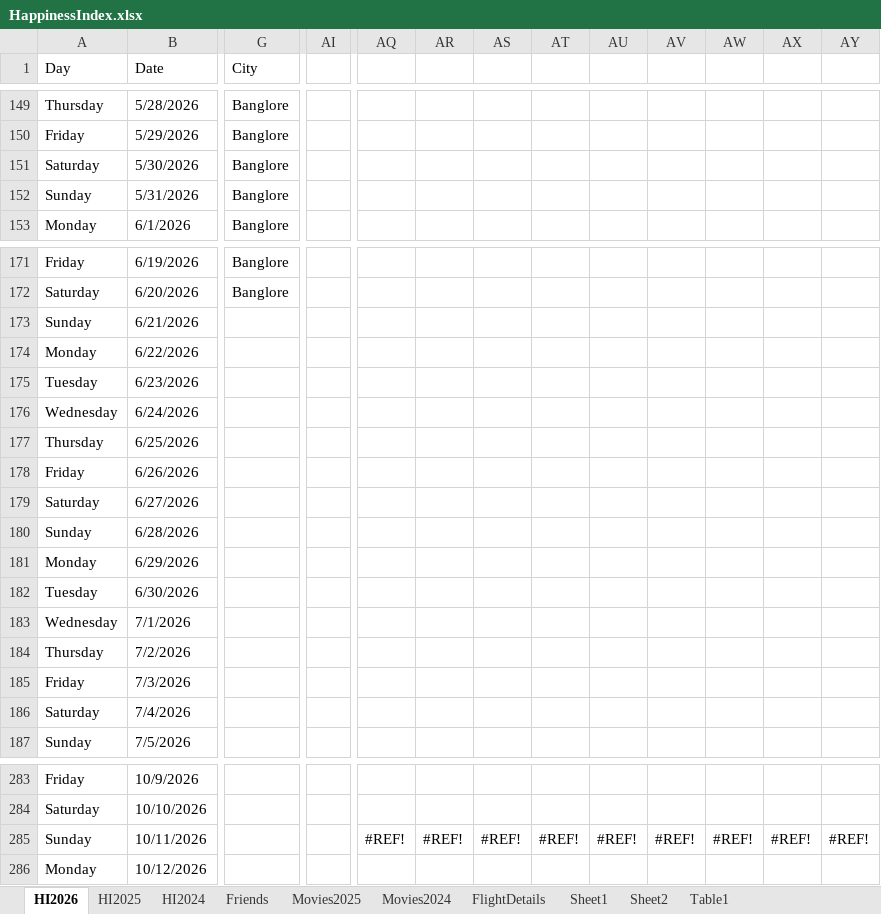
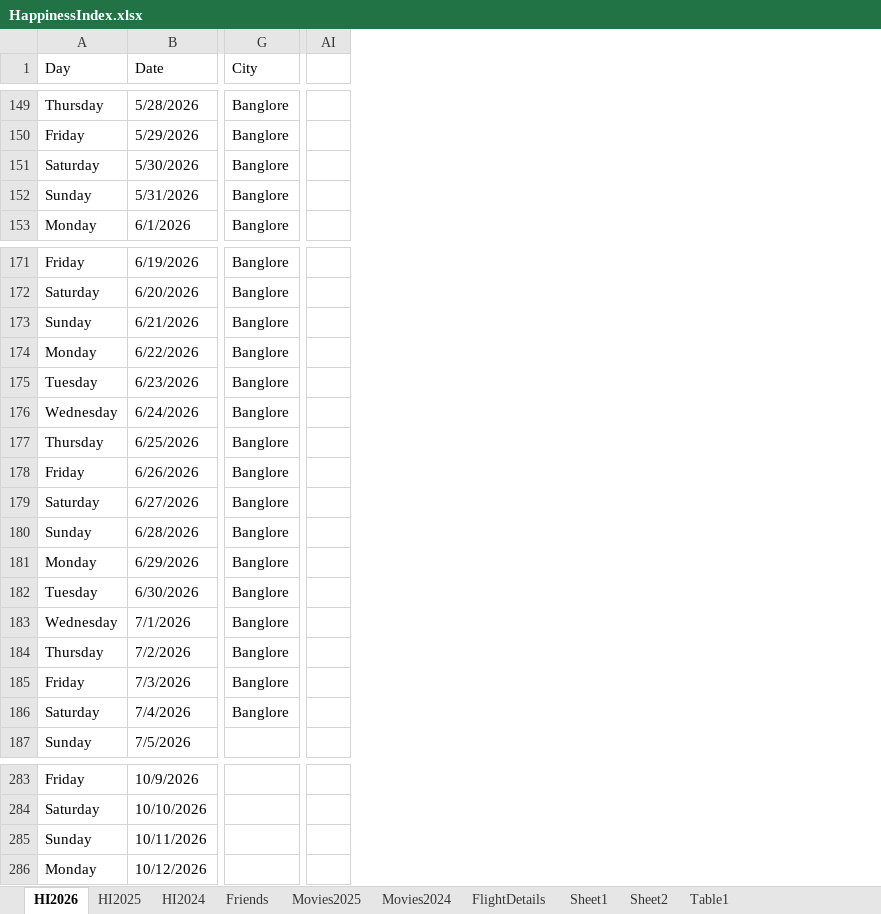
Before and after one commit to Abhinav-1708/Happiness-Index, an Excel workbook: HappinessIndex.xlsx, sheet HI2026, drawn as a sheet; only a part is shown, gaps mark what is left out; values as stored, in another font and other column widths than the file's, no cell formats; charts and pictures and conditional formats not drawn; removed rows and columns are numbered as before the commit, all else as after; the diff covers the shown part only; the diff names each change by its address in the sheet, - before the commit and + after, or states it on an @@ line.

```diff
--- a/HappinessIndex.xlsx (sheet HI2026)
+++ b/HappinessIndex.xlsx (sheet HI2026)
-column AI, empty
+column AI, empty
-column AQ, row 285: #REF!
-column AR, row 285: #REF!
-column AS, row 285: #REF!
-column AT, row 285: #REF!
-column AU, row 285: #REF!
-column AV, row 285: #REF!
-column AW, row 285: #REF!
-column AX, row 285: #REF!
-column AY, row 285: #REF!
-G173:G186 (City): (empty)
+G173:G186 (City): Banglore
```
Also changed, not shown: 4 removed columns, 56 edited cells and merged cells elsewhere in this sheet, sheet Movies2025, cell formats, formulas that keep their value, charts or pictures.
